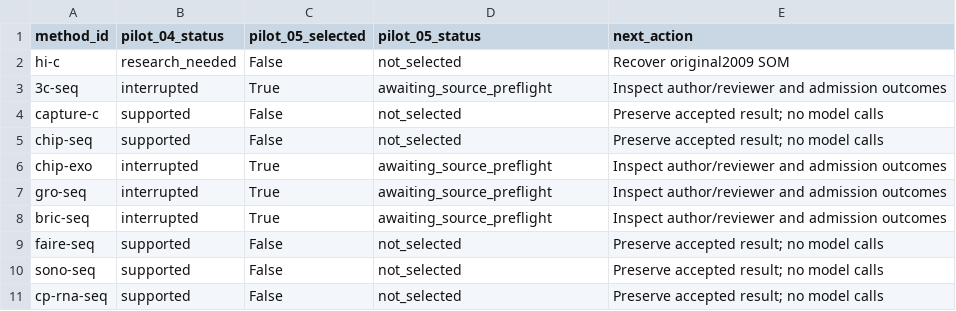
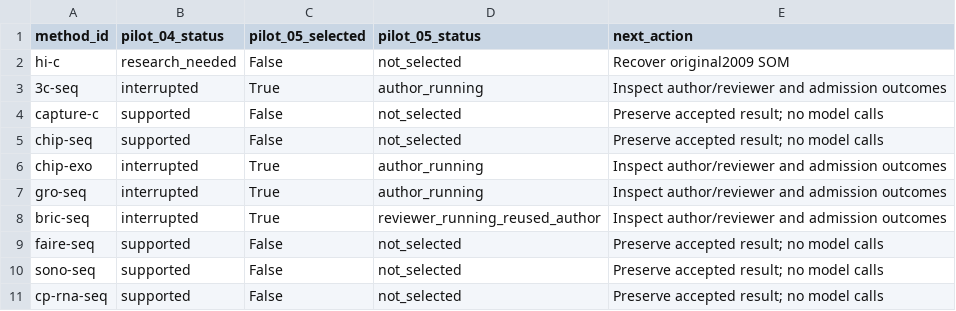
Before and after one commit to stojkovicMihajlo/-sequencing-technology-atlas, a CSV file: experiments/diagram_paper_pilot_20261106/CONTINUATION_CHECKLIST.csv, drawn as a sheet.

Commit message:
Record verified four-method native starts and strict author reuse

```diff
--- a/experiments/diagram_paper_pilot_20261106/CONTINUATION_CHECKLIST.csv
+++ b/experiments/diagram_paper_pilot_20261106/CONTINUATION_CHECKLIST.csv
@@ -2,8 +2,8 @@ method_id,pilot_04_status,pilot_05_selected,pilot_05_status,next_action
 hi-c,research_needed,False,not_selected,Recover original2009 SOM
-3c-seq,interrupted,True,awaiting_source_preflight,Inspect author/reviewer and admission outcomes
+3c-seq,interrupted,True,author_running,Inspect author/reviewer and admission outcomes
 capture-c,supported,False,not_selected,Preserve accepted result; no model calls
 chip-seq,supported,False,not_selected,Preserve accepted result; no model calls
-chip-exo,interrupted,True,awaiting_source_preflight,Inspect author/reviewer and admission outcomes
-gro-seq,interrupted,True,awaiting_source_preflight,Inspect author/reviewer and admission outcomes
-bric-seq,interrupted,True,awaiting_source_preflight,Inspect author/reviewer and admission outcomes
+chip-exo,interrupted,True,author_running,Inspect author/reviewer and admission outcomes
+gro-seq,interrupted,True,author_running,Inspect author/reviewer and admission outcomes
+bric-seq,interrupted,True,reviewer_running_reused_author,Inspect author/reviewer and admission outcomes
 faire-seq,supported,False,not_selected,Preserve accepted result; no model calls
```
Also changed, not shown: 2 other files.
